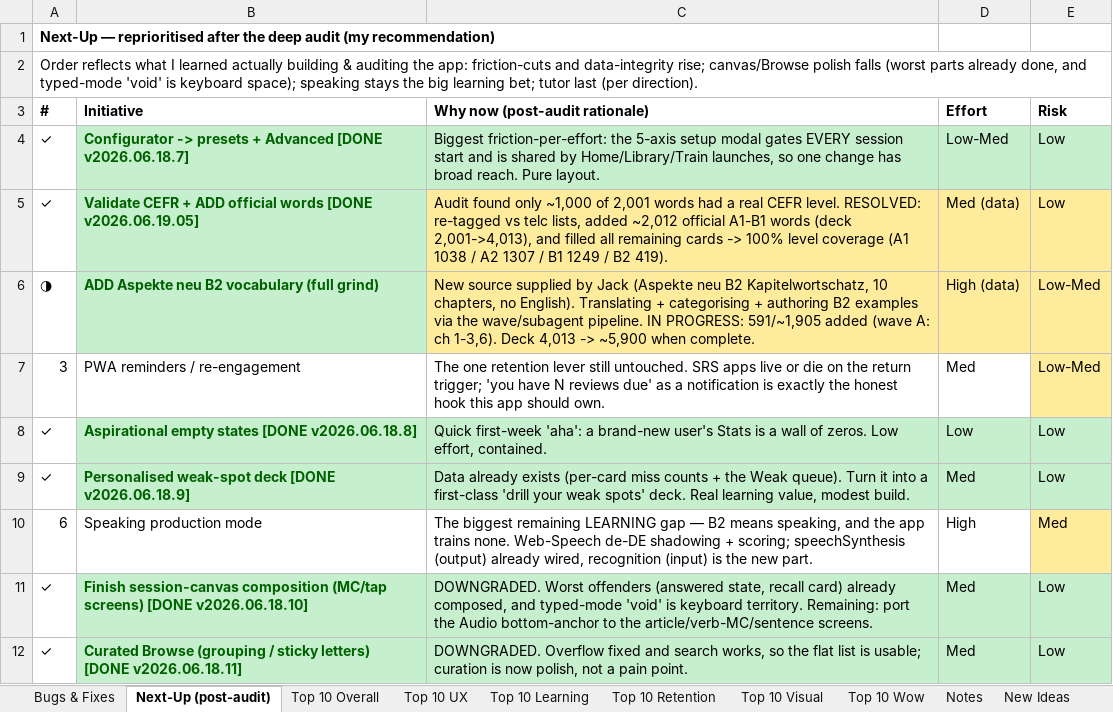
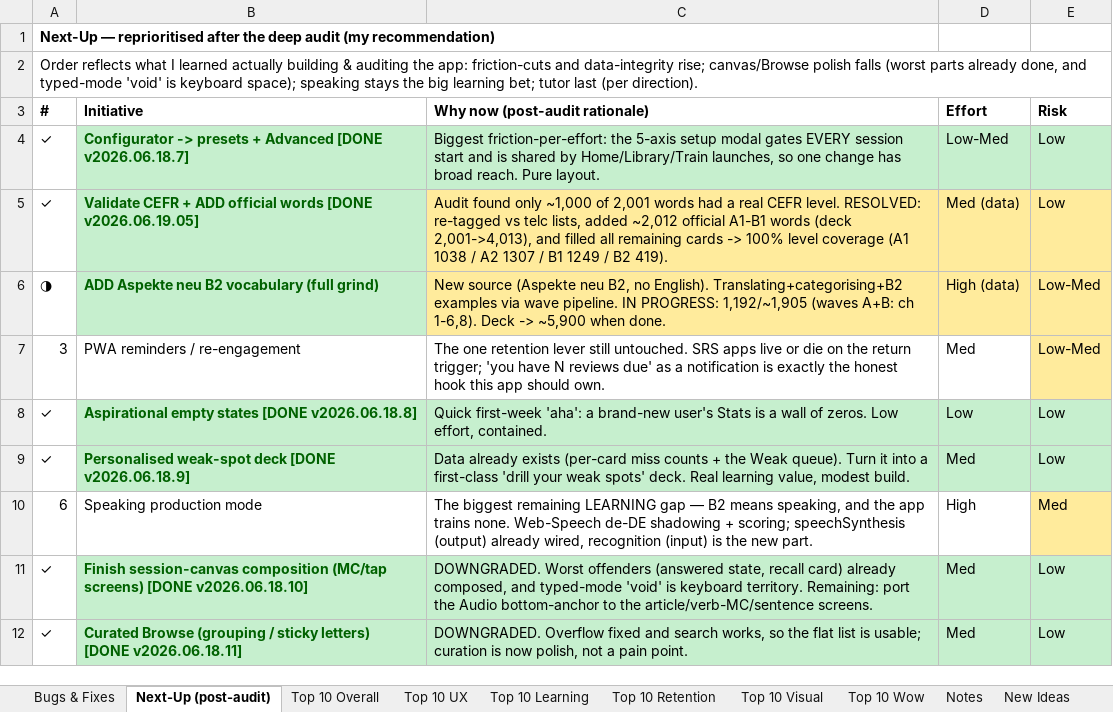
Before and after one commit to jackj-prog/AutoDeutsch, an Excel workbook: AutoDeutsch_Roadmap_Checklist.xlsx, sheet Next-Up (post-audit), drawn as a sheet; only a part is shown; values as stored, in another font and other column widths than the file's, no borders; the diff names each change by its address in the sheet, - before the commit and + after, or states it on an @@ line.

```diff
--- a/AutoDeutsch_Roadmap_Checklist.xlsx (sheet Next-Up (post-audit))
+++ b/AutoDeutsch_Roadmap_Checklist.xlsx (sheet Next-Up (post-audit))
-C6 (Why now (post-audit rationale)): New source supplied by Jack (Aspekte neu B2 Kapitelwortschatz, 10 chapters, no English). Translating + categorising + authoring B2 examples via the wave/subagent pipeline. IN PROGRESS: 591/~1,905 added (wave A: ch 1-3,6). Deck 4,013 -> ~5,900 when complete.
+C6 (Why now (post-audit rationale)): New source (Aspekte neu B2, no English). Translating+categorising+B2 examples via wave pipeline. IN PROGRESS: 1,192/~1,905 (waves A+B: ch 1-6,8). Deck -> ~5,900 when done.
```
Also changed, not shown: sheet Notes.
